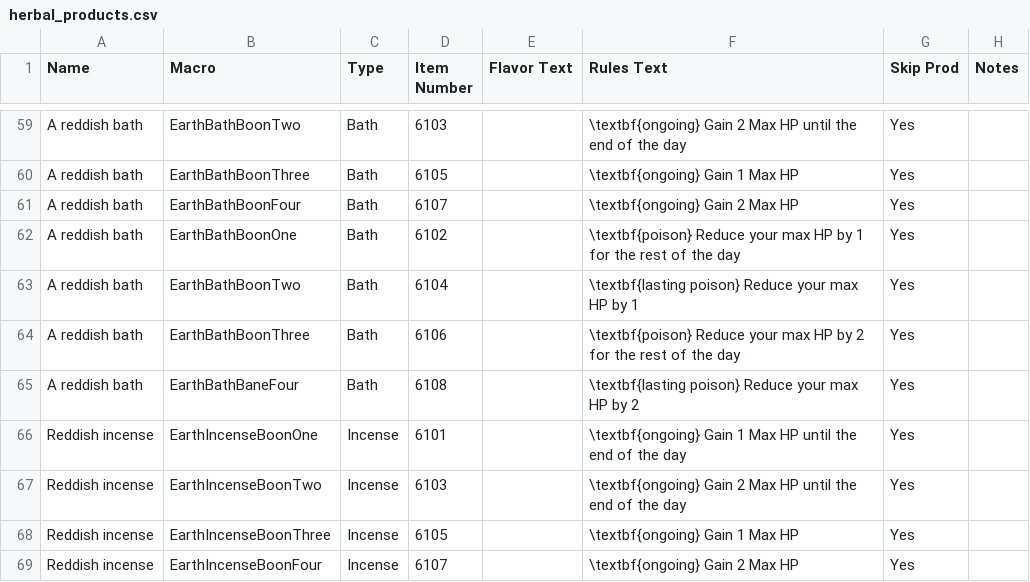
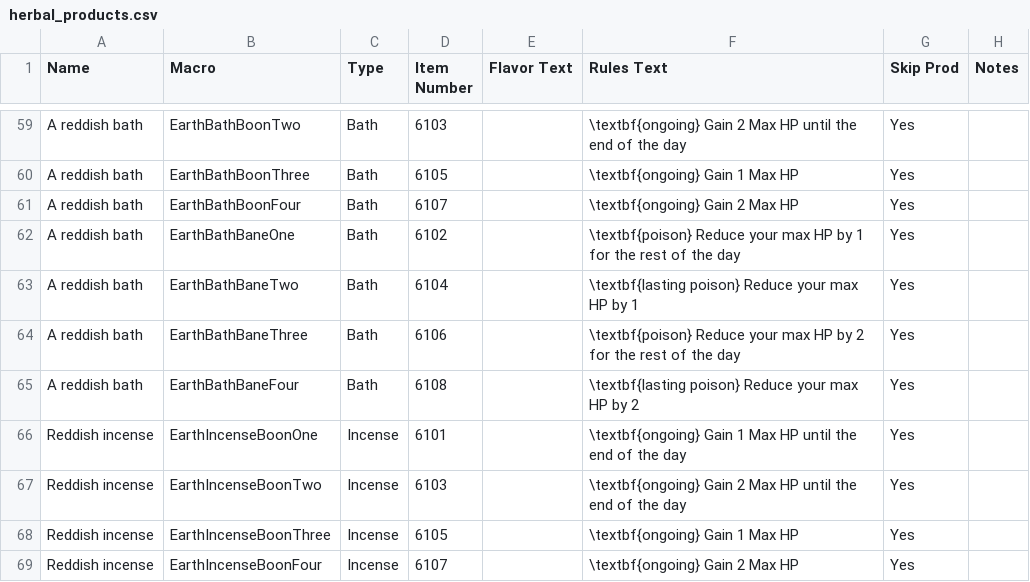
Before and after one commit to sdlane/avatar-bots, a CSV file: hawky/herbalism/production_data/herbal_products.csv, drawn as a sheet; only a part is shown, gaps mark what is left out.

Commit message:
Error in data file

```diff
--- a/hawky/herbalism/production_data/herbal_products.csv
+++ b/hawky/herbalism/production_data/herbal_products.csv
@@ -61,5 +61,5 @@ A reddish bath,EarthBathBoonThree,Bath,6105,,\textbf{ongoing} Gain 1 Max HP,Yes,
 A reddish bath,EarthBathBoonFour,Bath,6107,,\textbf{ongoing} Gain 2 Max HP,Yes,
-A reddish bath,EarthBathBoonOne,Bath,6102,,\textbf{poison} Reduce your max HP by 1 for the rest of the day,Yes,
-A reddish bath,EarthBathBoonTwo,Bath,6104,,\textbf{lasting poison} Reduce your max HP by 1,Yes,
-A reddish bath,EarthBathBoonThree,Bath,6106,,\textbf{poison} Reduce your max HP by 2 for the rest of the day,Yes,
+A reddish bath,EarthBathBaneOne,Bath,6102,,\textbf{poison} Reduce your max HP by 1 for the rest of the day,Yes,
+A reddish bath,EarthBathBaneTwo,Bath,6104,,\textbf{lasting poison} Reduce your max HP by 1,Yes,
+A reddish bath,EarthBathBaneThree,Bath,6106,,\textbf{poison} Reduce your max HP by 2 for the rest of the day,Yes,
 A reddish bath,EarthBathBaneFour,Bath,6108,,\textbf{lasting poison} Reduce your max HP by 2,Yes,
```
